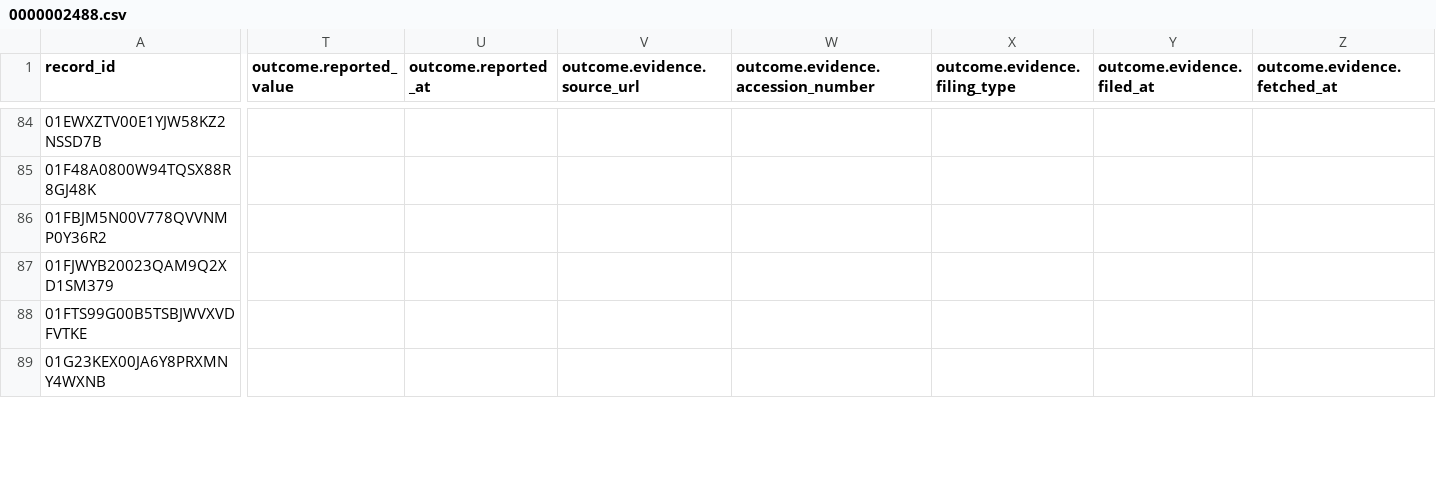
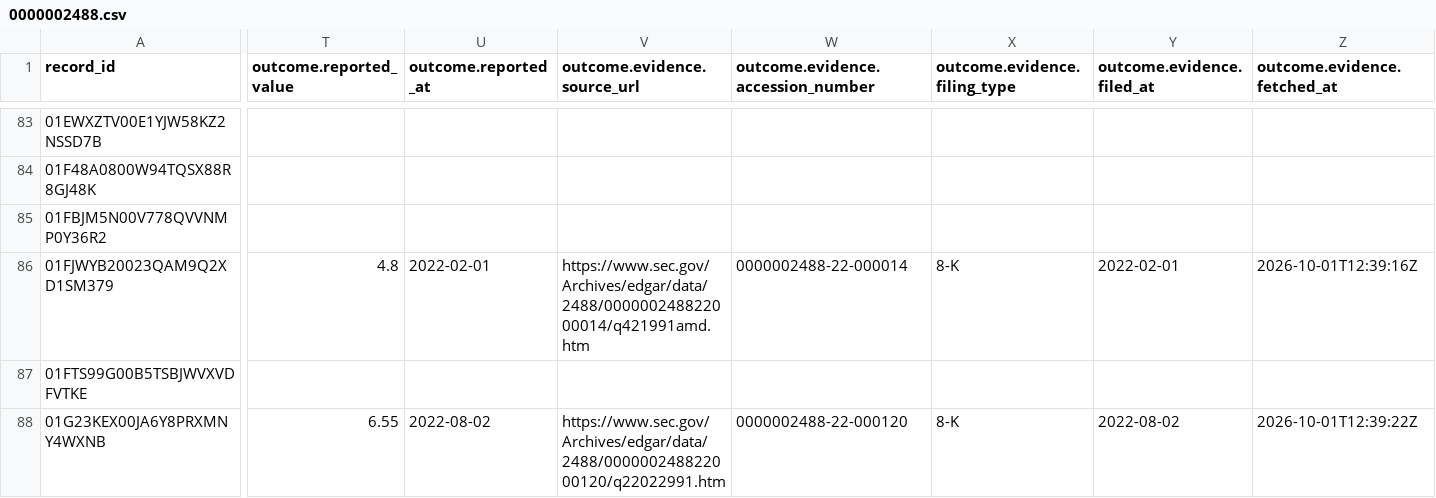
Before and after one commit to Algo-nav/assumption-drift, a CSV file: data/review/0000002488.csv, drawn as a sheet; only a part is shown, gaps mark what is left out; addresses are those after the commit; the diff covers the shown part only; the diff names each change by its address in the sheet, - before the commit and + after, or states it on an @@ line.

Commit message:
AMD outcomes applied; pending changes reviewed

```diff
--- a/data/review/0000002488.csv
+++ b/data/review/0000002488.csv
-T86 (outcome.reported_value): (empty)
+T86 (outcome.reported_value): 4.8
-U86 (outcome.reported_at): (empty)
+U86 (outcome.reported_at): 2022-02-01
-V86 (outcome.evidence.source_url): (empty)
+V86 (outcome.evidence.source_url): https://www.sec.gov/Archives/edgar/data/2488/000000248822000014/q421991amd.htm
-W86: (empty)
+W86: 0000002488-22-000014
-X86 (outcome.evidence.filing_type): (empty)
+X86 (outcome.evidence.filing_type): 8-K
-Y86 (outcome.evidence.filed_at): (empty)
+Y86 (outcome.evidence.filed_at): 2022-02-01
-Z86 (outcome.evidence.fetched_at): (empty)
+Z86 (outcome.evidence.fetched_at): 2026-10-01T12:39:16Z
-T88 (outcome.reported_value): (empty)
+T88 (outcome.reported_value): 6.55
-U88 (outcome.reported_at): (empty)
+U88 (outcome.reported_at): 2022-08-02
-V88 (outcome.evidence.source_url): (empty)
+V88 (outcome.evidence.source_url): https://www.sec.gov/Archives/edgar/data/2488/000000248822000120/q22022991.htm
-W88: (empty)
+W88: 0000002488-22-000120
-X88 (outcome.evidence.filing_type): (empty)
+X88 (outcome.evidence.filing_type): 8-K
-Y88 (outcome.evidence.filed_at): (empty)
+Y88 (outcome.evidence.filed_at): 2022-08-02
-Z88 (outcome.evidence.fetched_at): (empty)
+Z88 (outcome.evidence.fetched_at): 2026-10-01T12:39:22Z
```
Also changed, not shown: 1 removed row and 107 edited cells elsewhere in this file, data/review/0000027419.csv, 13 other files.
